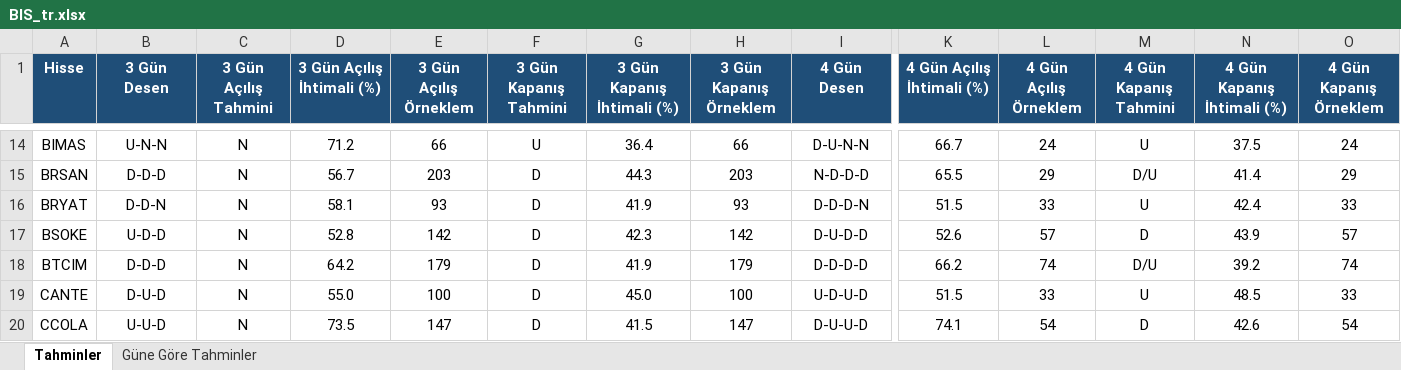
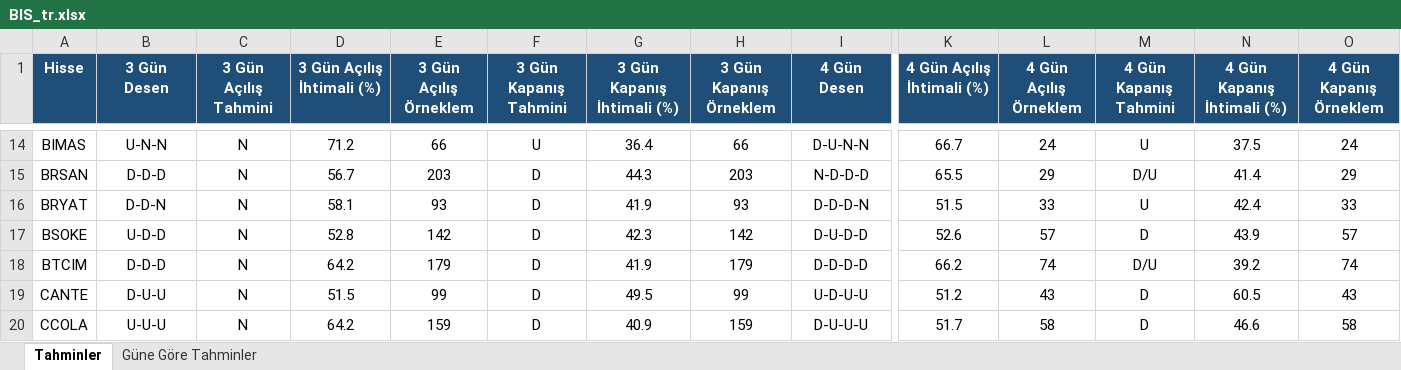
Before and after one commit to serkanche/portfoy, an Excel workbook: BIS_tr.xlsx, sheet Tahminler, drawn as a sheet; only a part is shown, gaps mark what is left out; values as stored, in another font and other column widths than the file's, no borders; conditional formats not drawn; the diff covers the shown part only; the diff names each change by its address in the sheet, - before the commit and + after, or states it on an @@ line.

```diff
--- a/BIS_tr.xlsx (sheet Tahminler)
+++ b/BIS_tr.xlsx (sheet Tahminler)
-B19 (3 Gün Desen): D-U-D
+B19 (3 Gün Desen): D-U-U
-D19 (3 Gün Açılış İhtimali (%)): 55.0
+D19 (3 Gün Açılış İhtimali (%)): 51.5
-E19 (3 Gün Açılış Örneklem): 100
+E19 (3 Gün Açılış Örneklem): 99
-G19 (3 Gün Kapanış İhtimali (%)): 45.0
+G19 (3 Gün Kapanış İhtimali (%)): 49.5
-H19 (3 Gün Kapanış Örneklem): 100
+H19 (3 Gün Kapanış Örneklem): 99
-I19 (4 Gün Desen): U-D-U-D
+I19 (4 Gün Desen): U-D-U-U
-K19 (4 Gün Açılış İhtimali (%)): 51.5
+K19 (4 Gün Açılış İhtimali (%)): 51.2
-L19 (4 Gün Açılış Örneklem): 33
+L19 (4 Gün Açılış Örneklem): 43
-M19 (4 Gün Kapanış Tahmini): U
+M19 (4 Gün Kapanış Tahmini): D
-N19 (4 Gün Kapanış İhtimali (%)): 48.5
+N19 (4 Gün Kapanış İhtimali (%)): 60.5
-O19 (4 Gün Kapanış Örneklem): 33
+O19 (4 Gün Kapanış Örneklem): 43
-B20 (3 Gün Desen): U-U-D
+B20 (3 Gün Desen): U-U-U
-D20 (3 Gün Açılış İhtimali (%)): 73.5
+D20 (3 Gün Açılış İhtimali (%)): 64.2
-E20 (3 Gün Açılış Örneklem): 147
+E20 (3 Gün Açılış Örneklem): 159
-G20 (3 Gün Kapanış İhtimali (%)): 41.5
+G20 (3 Gün Kapanış İhtimali (%)): 40.9
-H20 (3 Gün Kapanış Örneklem): 147
+H20 (3 Gün Kapanış Örneklem): 159
-I20 (4 Gün Desen): D-U-U-D
+I20 (4 Gün Desen): D-U-U-U
-K20 (4 Gün Açılış İhtimali (%)): 74.1
+K20 (4 Gün Açılış İhtimali (%)): 51.7
-L20 (4 Gün Açılış Örneklem): 54
+L20 (4 Gün Açılış Örneklem): 58
-N20 (4 Gün Kapanış İhtimali (%)): 42.6
+N20 (4 Gün Kapanış İhtimali (%)): 46.6
-O20 (4 Gün Kapanış Örneklem): 54
+O20 (4 Gün Kapanış Örneklem): 58
```
Also changed, not shown: 618 edited cells elsewhere in this sheet, sheet Güne Göre Tahminler.
